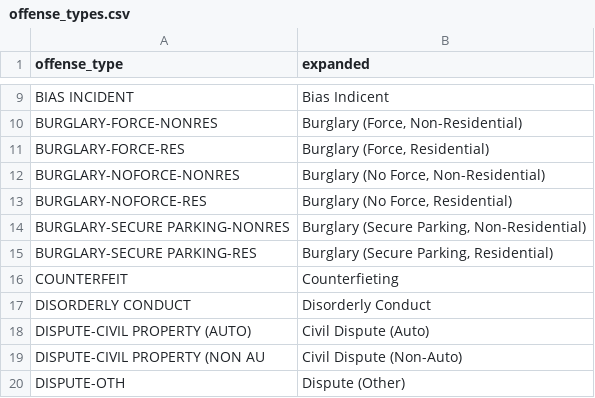
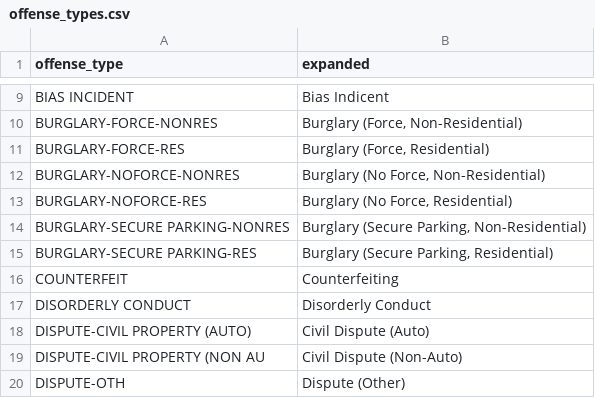
Before and after one commit to TCTaba/Final-Project-AB3, a CSV file: scripts/offense_types.csv, drawn as a sheet; only a part is shown, gaps mark what is left out.

Commit message:
fixed spelling

```diff
--- a/scripts/offense_types.csv
+++ b/scripts/offense_types.csv
@@ -15,3 +15,3 @@ BURGLARY-SECURE PARKING-NONRES,"Burglary (Secure Parking, Non-Residential)"
 BURGLARY-SECURE PARKING-RES,"Burglary (Secure Parking, Residential)"
-COUNTERFEIT,Counterfieting
+COUNTERFEIT,Counterfeiting
 DISORDERLY CONDUCT,Disorderly Conduct
```
